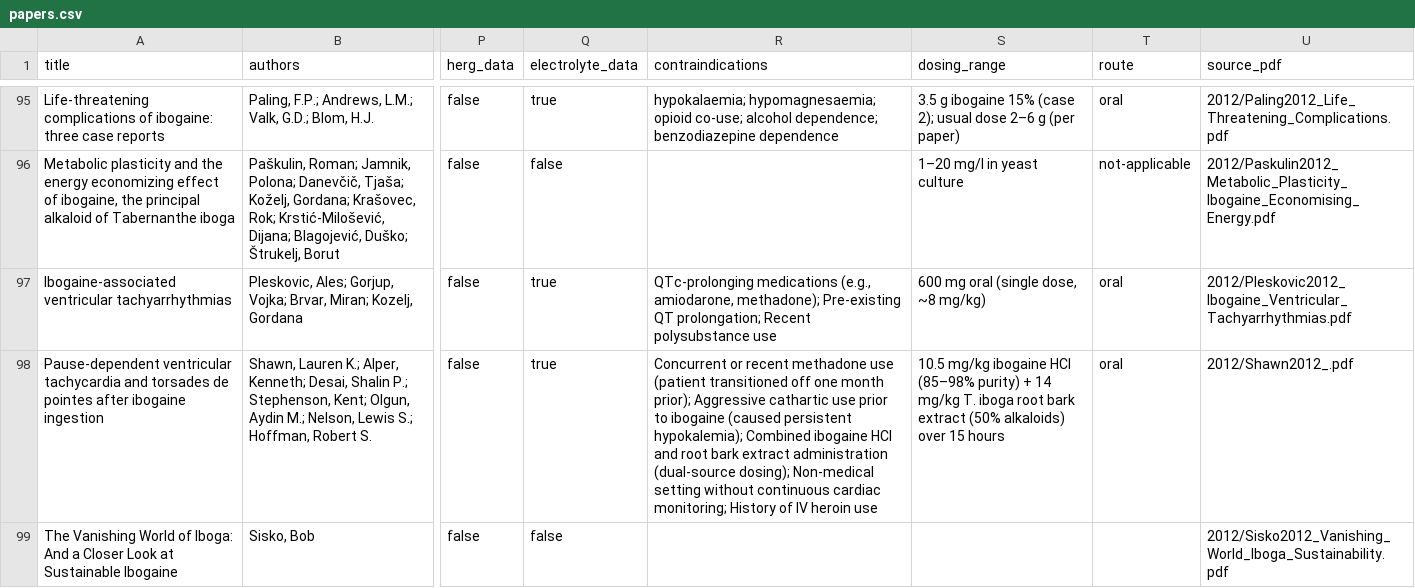
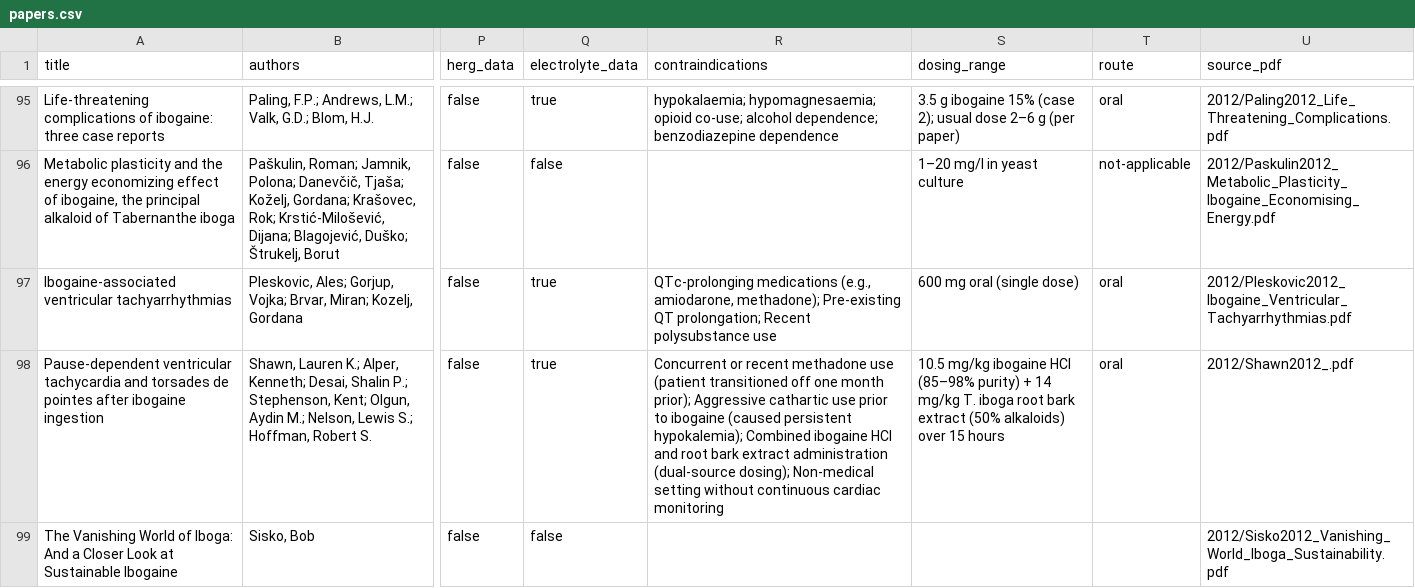
Before and after one commit to GforVendetta/IbogaineVault, a CSV file: papers.csv, drawn as a sheet; only a part is shown, gaps mark what is left out; the diff covers the shown part only; the diff names each change by its address in the sheet, - before the commit and + after, or states it on an @@ line.

```diff
--- a/papers.csv
+++ b/papers.csv
-S97 (dosing_range): 600 mg oral (single dose, ~8 mg/kg)
+S97 (dosing_range): 600 mg oral (single dose)
-R98 (contraindications): …continuous cardiac monitoring; History of IV heroin use
+R98 (contraindications): …continuous cardiac monitoring
```
Also changed, not shown: 14 edited cells elsewhere in this file, 18 other files.
